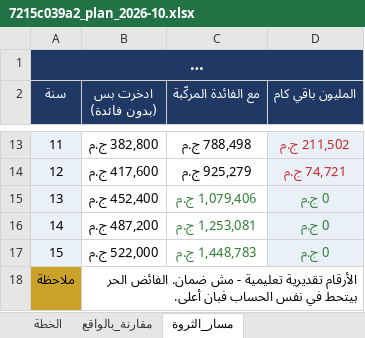
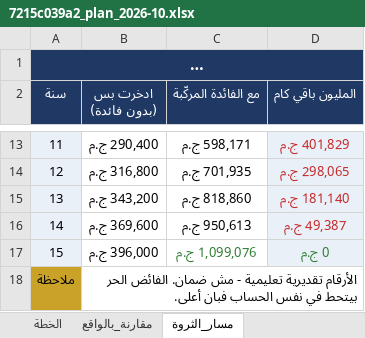
Before and after one commit to yusuf-mohamed0/vault-4a340278, an Excel workbook: 7215c039a2_plan_2026-10.xlsx, sheet مسار_الثروة, drawn as a sheet; only a part is shown, gaps mark what is left out; long unchanged cells end in …; values as stored, in another font and other column widths than the file's, no borders; the diff covers the shown part only; the diff names each change by its address in the sheet, - before the commit and + after, or states it on an @@ line.

Commit message:
update 2026-09-27 13:23 (plan 2026-10)

```diff
--- a/7215c039a2_plan_2026-10.xlsx (sheet مسار_الثروة)
+++ b/7215c039a2_plan_2026-10.xlsx (sheet مسار_الثروة)
-B13 (ادخرت بس (بدون فائدة)): 382,800 ج.م
+B13 (ادخرت بس (بدون فائدة)): 290,400 ج.م
-C13 (مع الفائدة المركّبة): 788,498 ج.م
+C13 (مع الفائدة المركّبة): 598,171 ج.م
-D13 (المليون باقي كام): 211,502 ج.م
+D13 (المليون باقي كام): 401,829 ج.م
-B14 (ادخرت بس (بدون فائدة)): 417,600 ج.م
+B14 (ادخرت بس (بدون فائدة)): 316,800 ج.م
-C14 (مع الفائدة المركّبة): 925,279 ج.م
+C14 (مع الفائدة المركّبة): 701,935 ج.م
-D14 (المليون باقي كام): 74,721 ج.م
+D14 (المليون باقي كام): 298,065 ج.م
-B15 (ادخرت بس (بدون فائدة)): 452,400 ج.م
+B15 (ادخرت بس (بدون فائدة)): 343,200 ج.م
-C15 (مع الفائدة المركّبة): 1,079,406 ج.م
+C15 (مع الفائدة المركّبة): 818,860 ج.م
-C15:C16 text colour: #2E7D32
+C15:C16 text colour: black
-D15 (المليون باقي كام): 0 ج.م
+D15 (المليون باقي كام): 181,140 ج.م
-D15:D16 text colour: #2E7D32
+D15:D16 text colour: #C62828
-B16 (ادخرت بس (بدون فائدة)): 487,200 ج.م
+B16 (ادخرت بس (بدون فائدة)): 369,600 ج.م
-C16 (مع الفائدة المركّبة): 1,253,081 ج.م
+C16 (مع الفائدة المركّبة): 950,613 ج.م
-D16 (المليون باقي كام): 0 ج.م
+D16 (المليون باقي كام): 49,387 ج.م
-B17 (ادخرت بس (بدون فائدة)): 522,000 ج.م
+B17 (ادخرت بس (بدون فائدة)): 396,000 ج.م
-C17 (مع الفائدة المركّبة): 1,448,783 ج.م
+C17 (مع الفائدة المركّبة): 1,099,076 ج.م
```
Also changed, not shown: 30 edited cells elsewhere in this sheet, sheet الخطة, sheet مقارنة_بالواقع, 2 other files.
